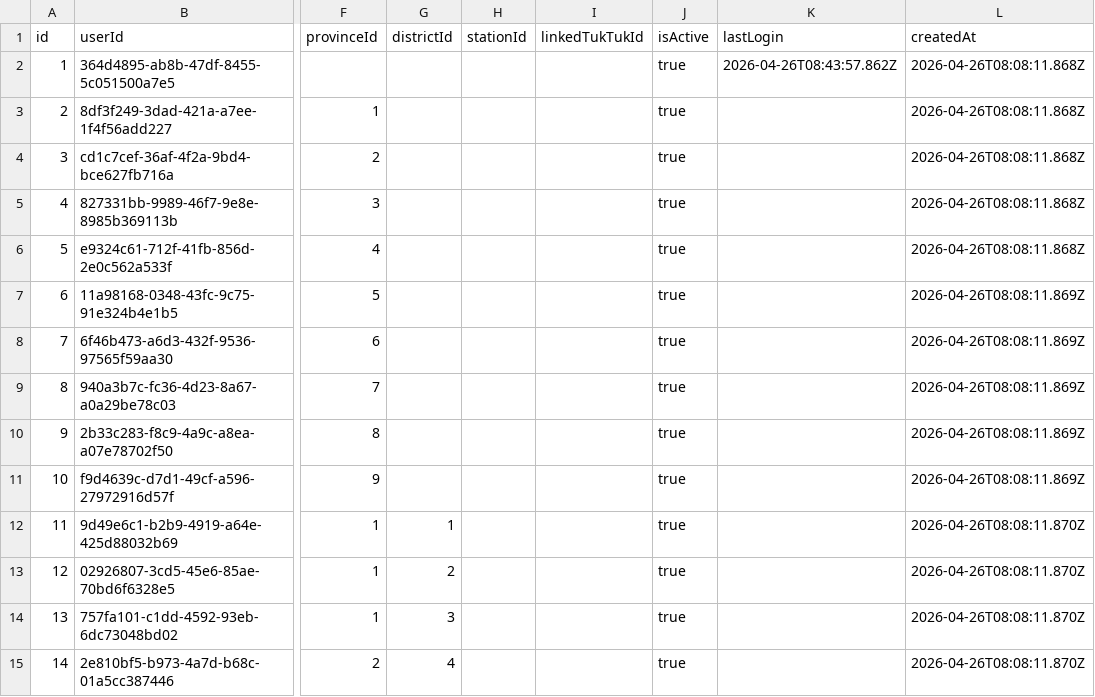
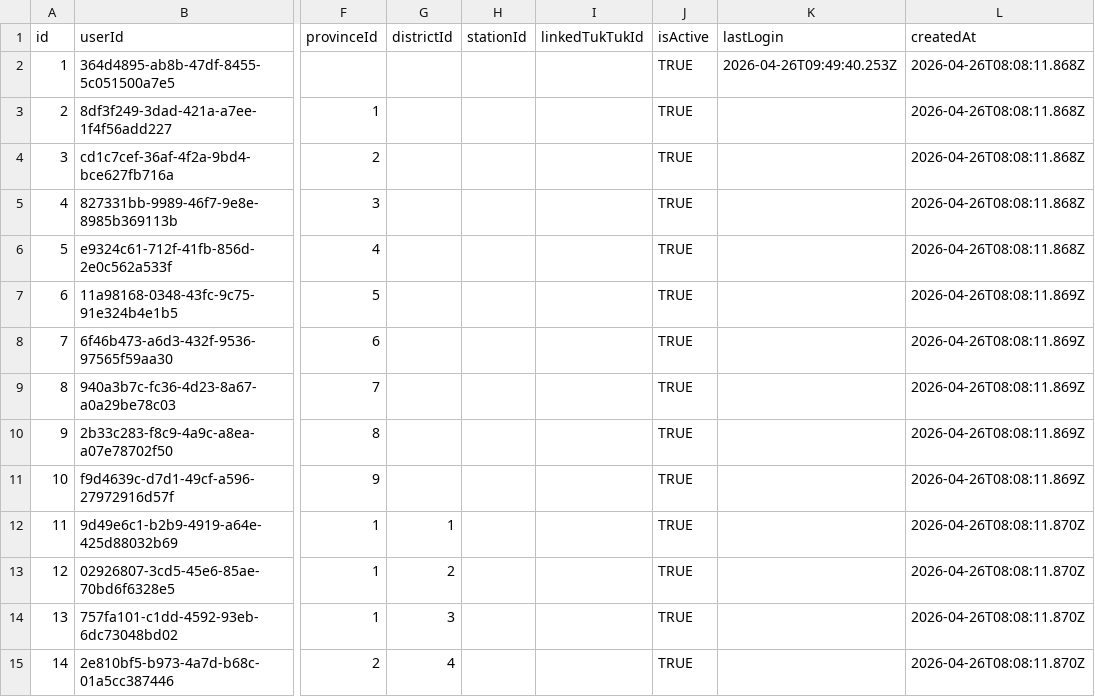
Before and after one commit to chamuditha01/WAD-CW-CHA, a CSV file: data/users.csv, drawn as a sheet; only a part is shown, gaps mark what is left out; the diff covers the shown part only; the diff names each change by its address in the sheet, - before the commit and + after, or states it on an @@ line.

```diff
--- a/data/users.csv
+++ b/data/users.csv
-J2:J15 (isActive): true
+J2:J15 (isActive): TRUE
-K2 (lastLogin): 2026-04-26T08:43:57.862Z
+K2 (lastLogin): 2026-04-26T09:49:40.253Z
```
Also changed, not shown: 16 edited cells elsewhere in this file, data/police_stations.csv, data/tuk_tuks.csv, 1 other file.
